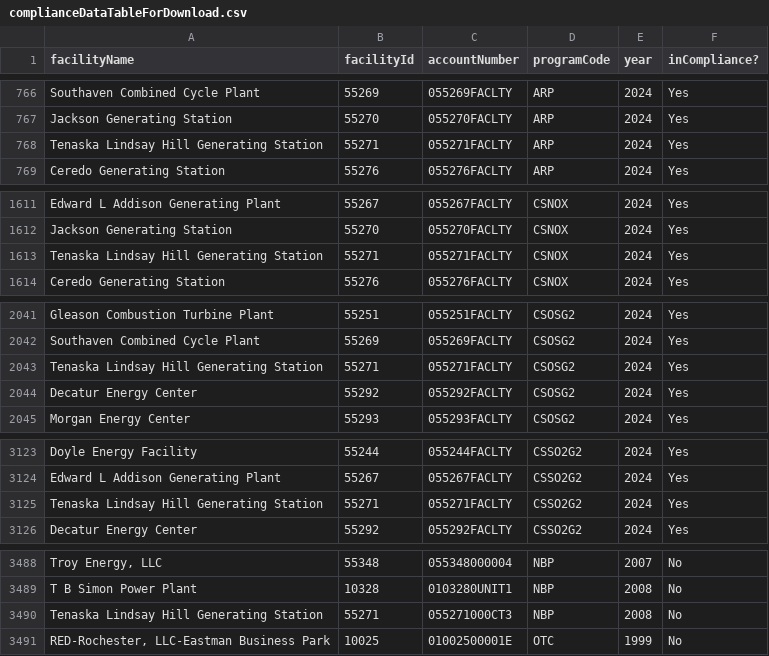
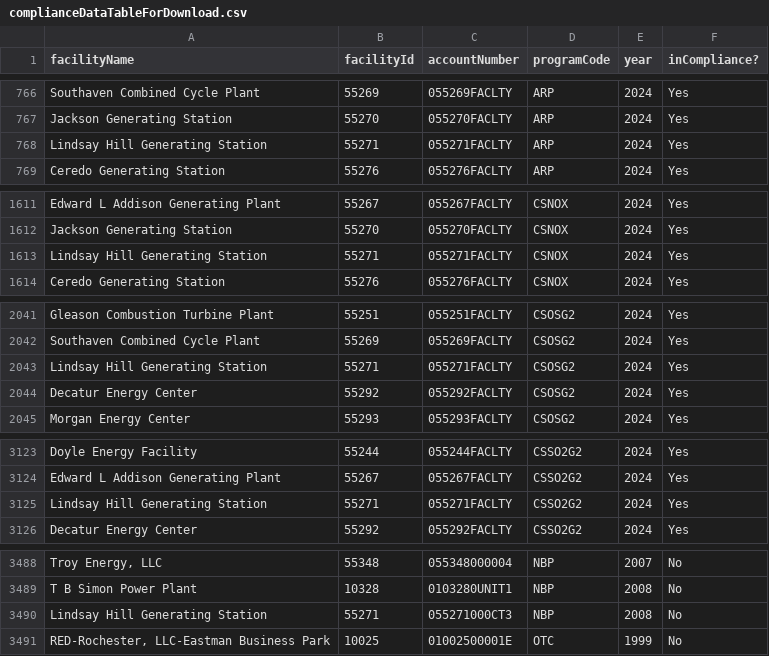
Before and after one commit to USEPA/campdRShinyDataSource, a CSV file: data/facility-map/complianceDataTableForDownload.csv, drawn as a sheet; only a part is shown, gaps mark what is left out.

```diff
--- a/data/facility-map/complianceDataTableForDownload.csv
+++ b/data/facility-map/complianceDataTableForDownload.csv
@@ -767,3 +767,3 @@
 "Jackson Generating Station","55270","055270FACLTY","ARP","2024","Yes"
-"Tenaska Lindsay Hill Generating Station","55271","055271FACLTY","ARP","2024","Yes"
+"Lindsay Hill Generating Station","55271","055271FACLTY","ARP","2024","Yes"
 "Ceredo Generating Station","55276","055276FACLTY","ARP","2024","Yes"
@@ -1612,3 +1612,3 @@
 "Jackson Generating Station","55270","055270FACLTY","CSNOX","2024","Yes"
-"Tenaska Lindsay Hill Generating Station","55271","055271FACLTY","CSNOX","2024","Yes"
+"Lindsay Hill Generating Station","55271","055271FACLTY","CSNOX","2024","Yes"
 "Ceredo Generating Station","55276","055276FACLTY","CSNOX","2024","Yes"
@@ -2042,3 +2042,3 @@
 "Southaven Combined Cycle Plant","55269","055269FACLTY","CSOSG2","2024","Yes"
-"Tenaska Lindsay Hill Generating Station","55271","055271FACLTY","CSOSG2","2024","Yes"
+"Lindsay Hill Generating Station","55271","055271FACLTY","CSOSG2","2024","Yes"
 "Decatur Energy Center","55292","055292FACLTY","CSOSG2","2024","Yes"
@@ -3124,3 +3124,3 @@
 "Edward L Addison Generating Plant","55267","055267FACLTY","CSSO2G2","2024","Yes"
-"Tenaska Lindsay Hill Generating Station","55271","055271FACLTY","CSSO2G2","2024","Yes"
+"Lindsay Hill Generating Station","55271","055271FACLTY","CSSO2G2","2024","Yes"
 "Decatur Energy Center","55292","055292FACLTY","CSSO2G2","2024","Yes"
@@ -3489,3 +3489,3 @@
 "T B Simon Power Plant","10328","0103280UNIT1","NBP","2008","No"
-"Tenaska Lindsay Hill Generating Station","55271","055271000CT3","NBP","2008","No"
+"Lindsay Hill Generating Station","55271","055271000CT3","NBP","2008","No"
 "RED-Rochester, LLC-Eastman Business Park","10025","01002500001E","OTC","1999","No"
```
Also changed, not shown: data/facility-map/facilityDataTableForDownload.csv.
